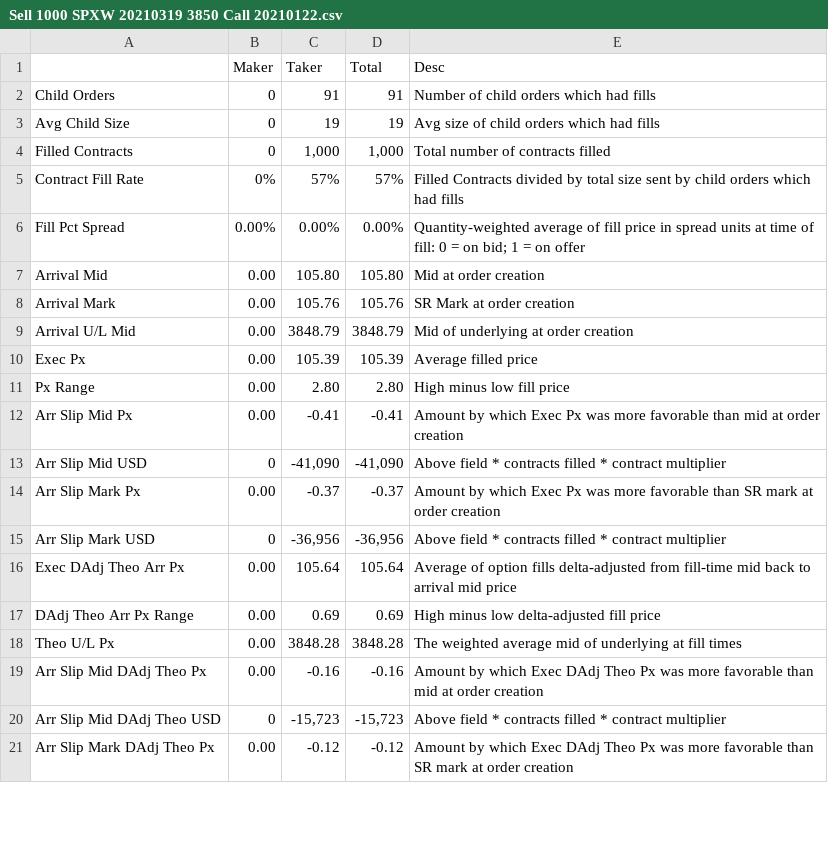
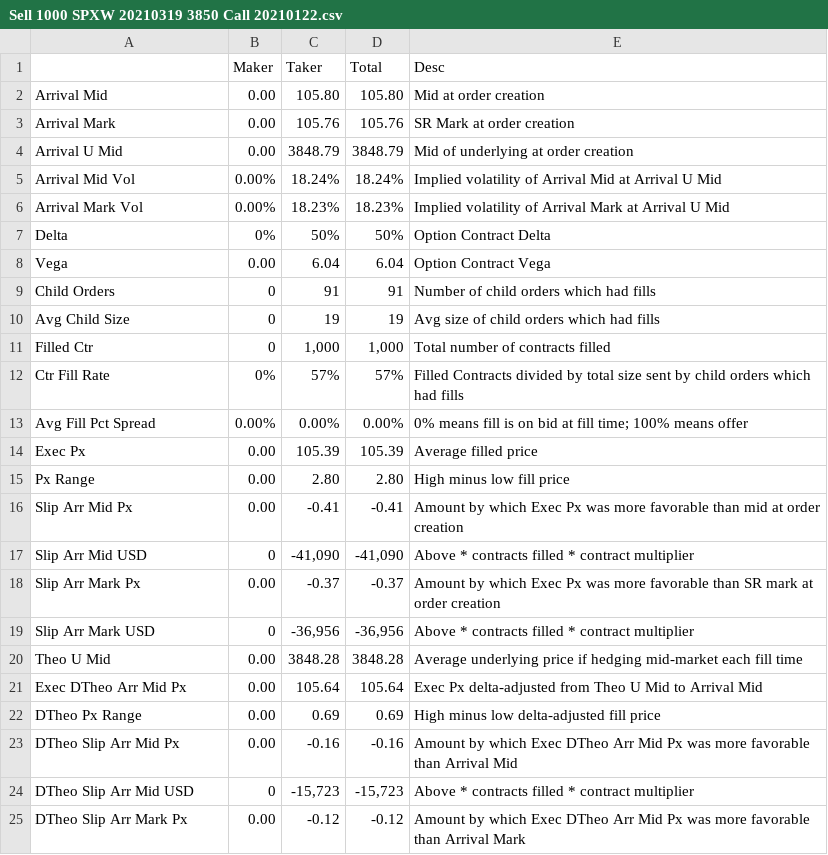
Before and after one commit to simondyates/SpiderRock, a CSV file: TCA/Sell 1000 SPXW 20210319 3850 Call 20210122.csv, drawn as a sheet; only a part is shown; the diff covers the shown part only.

```diff
--- a/TCA/Sell 1000 SPXW 20210319 3850 Call 20210122.csv
+++ b/TCA/Sell 1000 SPXW 20210319 3850 Call 20210122.csv
@@ -1,21 +1,25 @@
 ,Maker,Taker,Total,Desc
+Arrival Mid,      0.00,    105.80,    105.80,Mid at order creation
+Arrival Mark,      0.00,    105.76,    105.76,SR Mark at order creation
+Arrival U Mid,      0.00,   3848.79,   3848.79,Mid of underlying at order creation
+Arrival Mid Vol,     0.00%,    18.24%,    18.24%,Implied volatility of Arrival Mid at Arrival U Mid
+Arrival Mark Vol,     0.00%,    18.23%,    18.23%,Implied volatility of Arrival Mark at Arrival U Mid
+Delta,        0%,       50%,       50%,Option Contract Delta
+Vega,      0.00,      6.04,      6.04,Option Contract Vega
 Child Orders,         0,        91,        91,Number of child orders which had fills
 Avg Child Size,         0,        19,        19,Avg size of child orders which had fills
-Filled Contracts,         0,"     1,000","     1,000",Total number of contracts filled
-Contract Fill Rate,        0%,       57%,       57%,Filled Contracts divided by total size sent by child orders which had fills
-Fill Pct Spread,     0.00%,     0.00%,     0.00%,Quantity-weighted average of fill price in spread units at time of fill: 0 = on bid; 1 = on offer
-Arrival Mid,      0.00,    105.80,    105.80,Mid at order creation
-Arrival Mark,      0.00,    105.76,    105.76,SR Mark at order creation
-Arrival U/L Mid,      0.00,   3848.79,   3848.79,Mid of underlying at order creation
+Filled Ctr,         0,"     1,000","     1,000",Total number of contracts filled
+Ctr Fill Rate,        0%,       57%,       57%,Filled Contracts divided by total size sent by child orders which had fills
+Avg Fill Pct Spread,     0.00%,     0.00%,     0.00%,0% means fill is on bid at fill time; 100% means offer
 Exec Px,      0.00,    105.39,    105.39,Average filled price
 Px Range,      0.00,      2.80,      2.80,High minus low fill price
-Arr Slip Mid Px,      0.00,     -0.41,     -0.41,Amount by which Exec Px was more favorable than mid at order creation
-Arr Slip Mid USD,         0,"   -41,090","   -41,090",Above field * contracts filled * contract multiplier
-Arr Slip Mark Px,      0.00,     -0.37,     -0.37,Amount by which Exec Px was more favorable than SR mark at order creation
-Arr Slip Mark USD,         0,"   -36,956","   -36,956",Above field * contracts filled * contract multiplier
-Exec DAdj Theo Arr Px,      0.00,    105.64,    105.64,Average of option fills delta-adjusted from fill-time mid back to arrival mid price
-DAdj Theo Arr Px Range,      0.00,      0.69,      0.69,High minus low delta-adjusted fill price
-Theo U/L Px,      0.00,   3848.28,   3848.28,The weighted average mid of underlying at fill times
-Arr Slip Mid DAdj Theo Px,      0.00,     -0.16,     -0.16,Amount by which Exec DAdj Theo Px was more favorable than mid at order creation
-Arr Slip Mid DAdj Theo USD,         0,"   -15,723","   -15,723",Above field * contracts filled * contract multiplier
-Arr Slip Mark DAdj Theo Px,      0.00,     -0.12,     -0.12,Amount by which Exec DAdj Theo Px was more favorable than SR mark at order creation
+Slip Arr Mid Px,      0.00,     -0.41,     -0.41,Amount by which Exec Px was more favorable than mid at order creation
+Slip Arr Mid USD,         0,"   -41,090","   -41,090",Above  * contracts filled * contract multiplier
+Slip Arr Mark Px,      0.00,     -0.37,     -0.37,Amount by which Exec Px was more favorable than SR mark at order creation
+Slip Arr Mark USD,         0,"   -36,956","   -36,956",Above  * contracts filled * contract multiplier
+Theo U Mid,      0.00,   3848.28,   3848.28,Average underlying price if hedging mid-market each fill time
+Exec DTheo Arr Mid Px,      0.00,    105.64,    105.64,Exec Px delta-adjusted from Theo U Mid to Arrival Mid
+DTheo Px Range,      0.00,      0.69,      0.69,High minus low delta-adjusted fill price
+DTheo Slip Arr Mid Px,      0.00,     -0.16,     -0.16,Amount by which Exec DTheo Arr Mid Px was more favorable than Arrival Mid
+DTheo Slip Arr Mid USD,         0,"   -15,723","   -15,723",Above  * contracts filled * contract multiplier
+DTheo Slip Arr Mark Px,      0.00,     -0.12,     -0.12,Amount by which Exec DTheo Arr Mid Px was more favorable than Arrival Mark
```
Also changed, not shown: 8 added rows, 8 removed rows and 12 edited cells elsewhere in this file, TCA/Sell 101 SPX 20210319 3810.0 Call 20210128.csv, TCA/Sell 139 SPX 20210319 3815.0 Call 20210128.csv, 7 other files.
